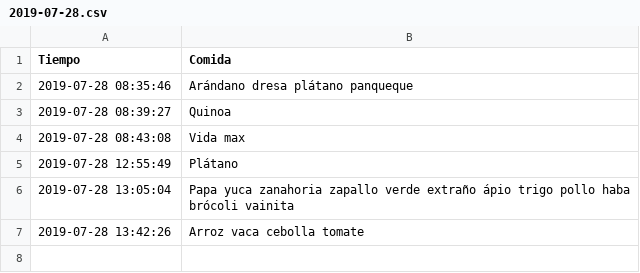
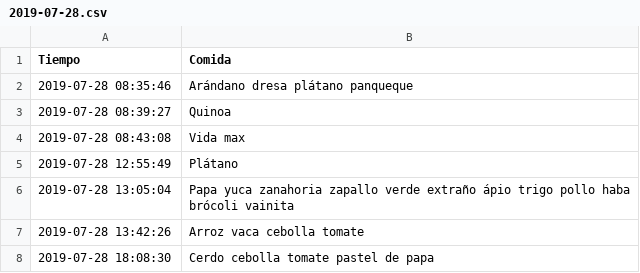
Before and after one commit to otreblan/Comida, a CSV file: 2019-07-28.csv, drawn as a sheet; the diff names each change by its address in the sheet, - before the commit and + after, or states it on an @@ line.

Commit message:
Cena

```diff
--- a/2019-07-28.csv
+++ b/2019-07-28.csv
+row 8: 2019-07-28 18:08:30 | Cerdo cebolla tomate pastel de papa
```
